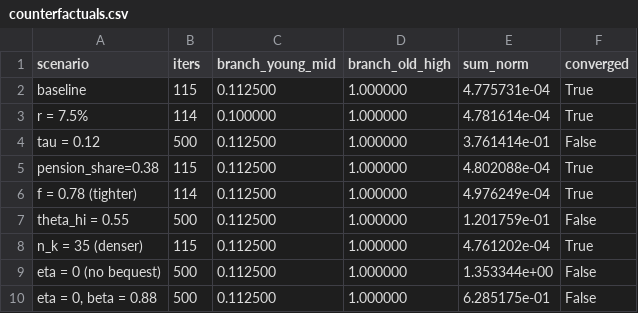
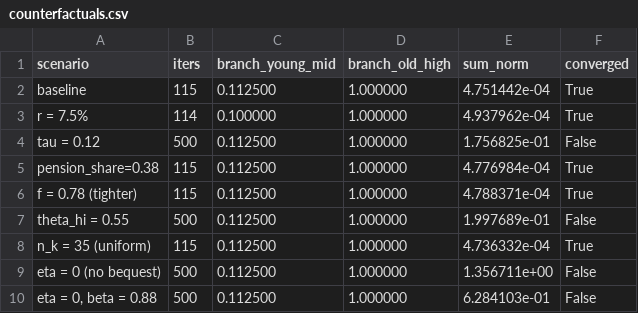
Before and after one commit to rzheng2112/Cagetti2005tk, a CSV file: Tables/Cagetti2005tk/counterfactuals.csv, drawn as a sheet.

```diff
--- a/Tables/Cagetti2005tk/counterfactuals.csv
+++ b/Tables/Cagetti2005tk/counterfactuals.csv
@@ -1,10 +1,10 @@
 scenario,iters,branch_young_mid,branch_old_high,sum_norm,converged
-baseline,115,0.112500,1.000000,4.775731e-04,True
-r = 7.5%,114,0.100000,1.000000,4.781614e-04,True
-tau = 0.12,500,0.112500,1.000000,3.761414e-01,False
-pension_share=0.38,115,0.112500,1.000000,4.802088e-04,True
-f = 0.78 (tighter),114,0.112500,1.000000,4.976249e-04,True
-theta_hi = 0.55,500,0.112500,1.000000,1.201759e-01,False
-n_k = 35 (denser),115,0.112500,1.000000,4.761202e-04,True
-eta = 0 (no bequest),500,0.112500,1.000000,1.353344e+00,False
-"eta = 0, beta = 0.88",500,0.112500,1.000000,6.285175e-01,False
+baseline,115,0.112500,1.000000,4.751442e-04,True
+r = 7.5%,114,0.100000,1.000000,4.937962e-04,True
+tau = 0.12,500,0.112500,1.000000,1.756825e-01,False
+pension_share=0.38,115,0.112500,1.000000,4.776984e-04,True
+f = 0.78 (tighter),115,0.112500,1.000000,4.788371e-04,True
+theta_hi = 0.55,500,0.112500,1.000000,1.997689e-01,False
+n_k = 35 (uniform),115,0.112500,1.000000,4.736332e-04,True
+eta = 0 (no bequest),500,0.112500,1.000000,1.356711e+00,False
+"eta = 0, beta = 0.88",500,0.112500,1.000000,6.284103e-01,False
```
Also changed, not shown: Tables/Cagetti2005tk/summary.csv, Tables/Cagetti2005tk/wealth_concentration.csv, 57 other files.
